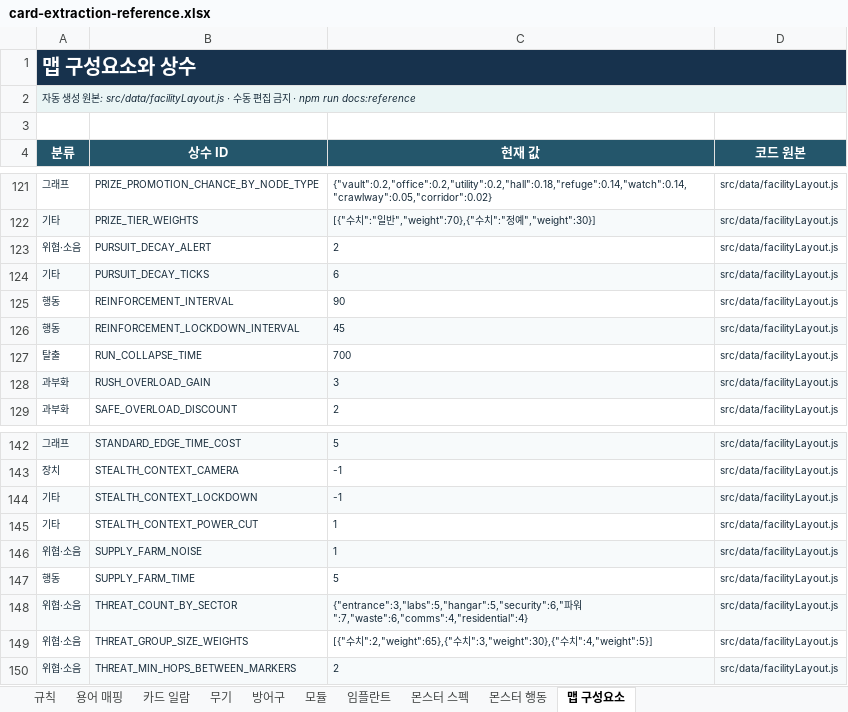
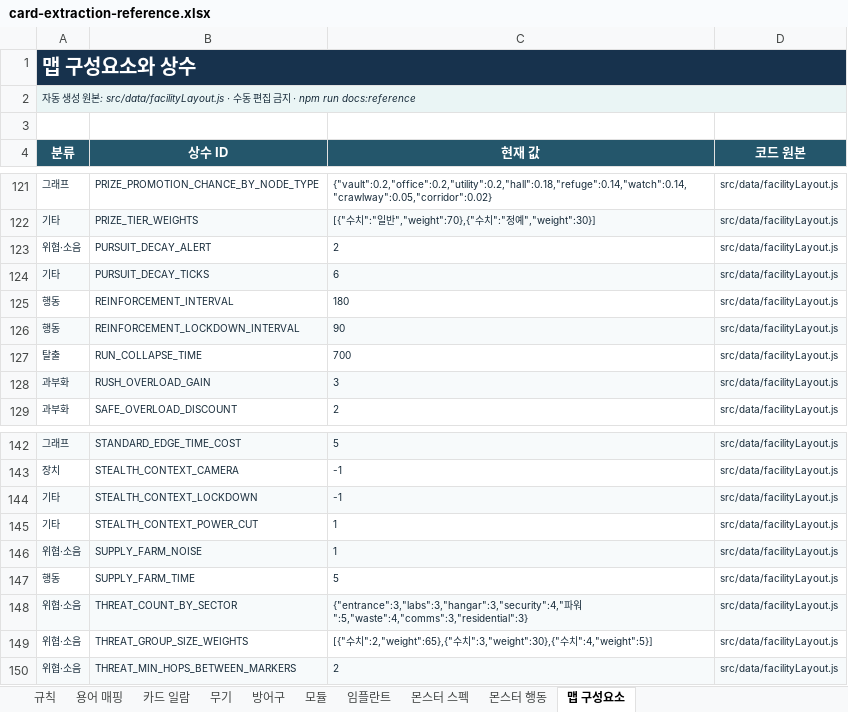
Before and after one commit to an004005/proto-card-ext, an Excel workbook: docs/card-extraction-reference.xlsx, sheet 맵 구성요소, drawn as a sheet; only a part is shown, gaps mark what is left out; values as stored, in another font and other column widths than the file's, no borders; the diff names each change by its address in the sheet, - before the commit and + after, or states it on an @@ line.

```diff
--- a/docs/card-extraction-reference.xlsx (sheet 맵 구성요소)
+++ b/docs/card-extraction-reference.xlsx (sheet 맵 구성요소)
-C125 (현재 값): 90
+C125 (현재 값): 180
-C126 (현재 값): 45
+C126 (현재 값): 90
-C148 (현재 값): {"entrance":3,"labs":5,"hangar":5,"security":6,"파워":7,"waste":6,"comms":4,"residential":4}
+C148 (현재 값): {"entrance":3,"labs":3,"hangar":3,"security":4,"파워":5,"waste":4,"comms":3,"residential":3}
```
Also changed, not shown: sheet 규칙, 5 other files.
